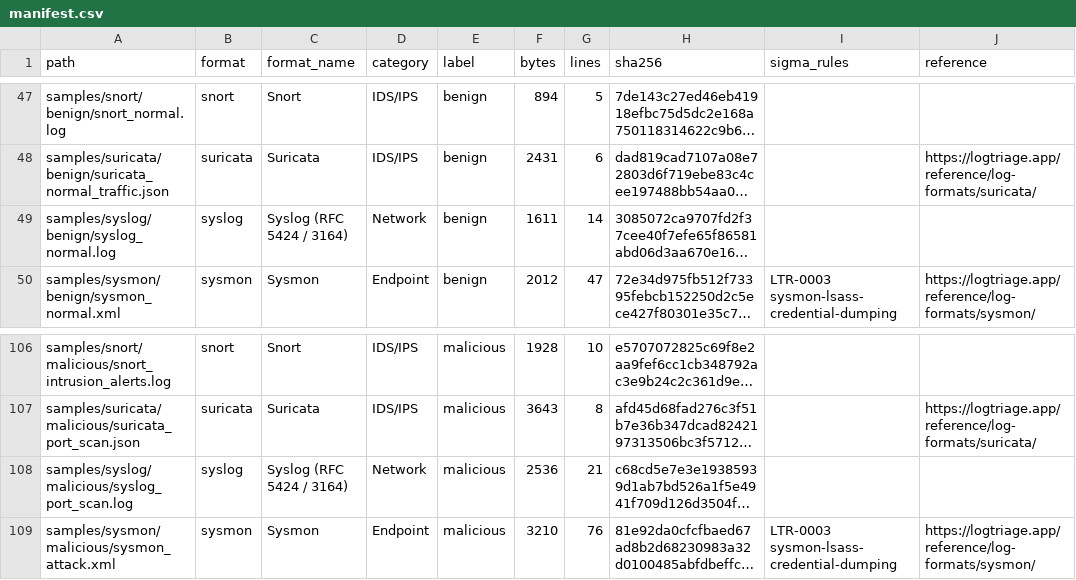
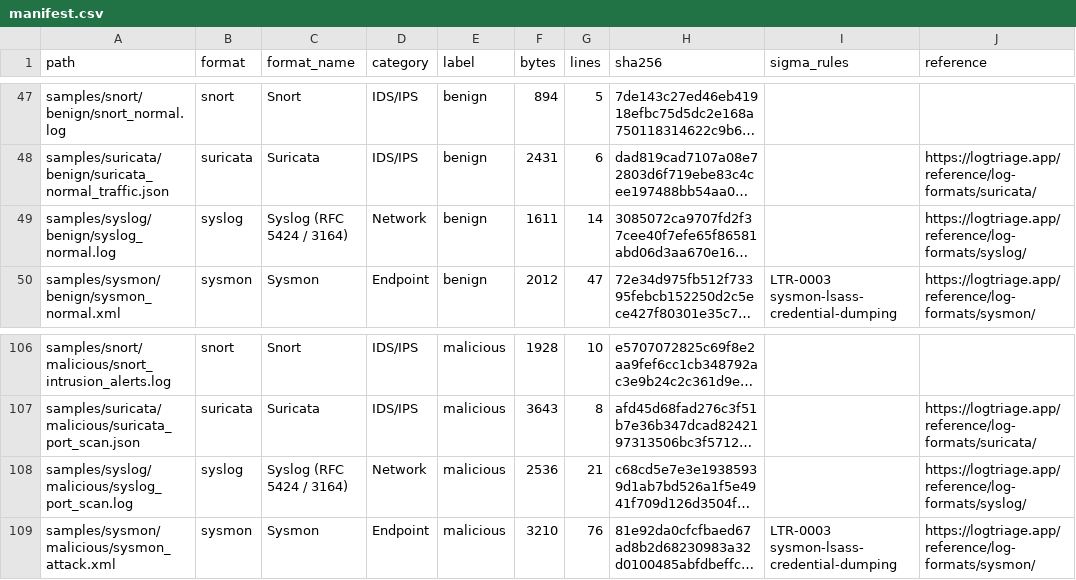
Before and after one commit to logtriage-cyber/security-log-samples, a CSV file: manifest.csv, drawn as a sheet; only a part is shown, gaps mark what is left out; long unchanged cells end in …; the diff names each change by its address in the sheet, - before the commit and + after, or states it on an @@ line.

```diff
--- a/manifest.csv
+++ b/manifest.csv
-J49 (reference): (empty)
+J49 (reference): https://logtriage.app/reference/log-formats/syslog/
-J108 (reference): (empty)
+J108 (reference): https://logtriage.app/reference/log-formats/syslog/
```
Also changed, not shown: 2 other files.
